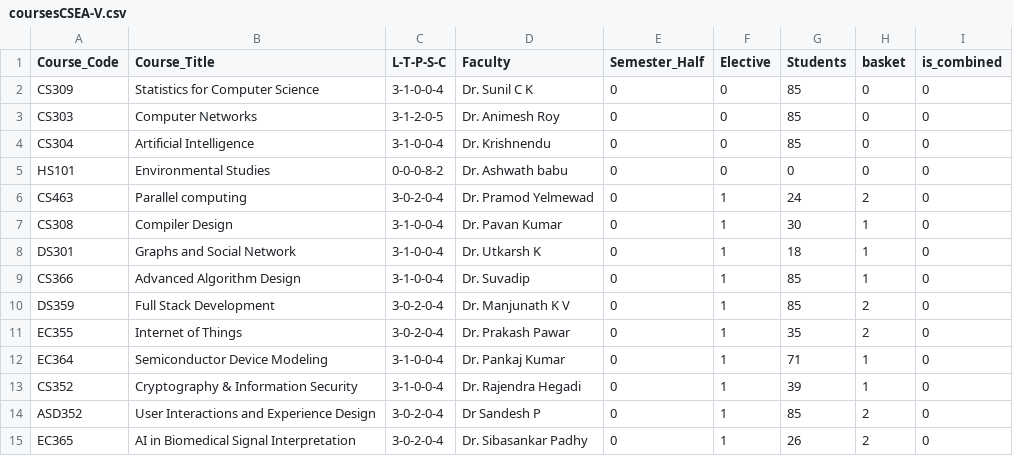
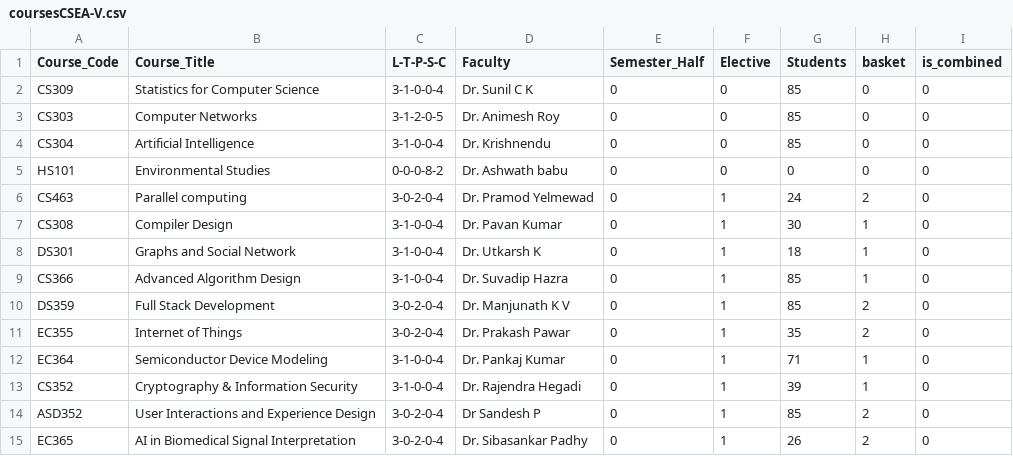
Before and after one commit to raskinverma/Automated-Time-Table-Scheduling-for-IIIT-Dharwad, a CSV file: data/coursesCSEA-V.csv, drawn as a sheet.

```diff
--- a/data/coursesCSEA-V.csv
+++ b/data/coursesCSEA-V.csv
@@ -8,3 +8,3 @@ CS308,Compiler Design,3-1-0-0-4,Dr. Pavan Kumar,0,1,30,1,0
 DS301,Graphs and Social Network,3-1-0-0-4,Dr. Utkarsh K,0,1,18,1,0
-CS366,Advanced Algorithm Design,3-1-0-0-4,Dr. Suvadip,0,1,85,1,0
+CS366,Advanced Algorithm Design,3-1-0-0-4,Dr. Suvadip Hazra,0,1,85,1,0
 DS359,Full Stack Development,3-0-2-0-4,Dr. Manjunath K V,0,1,85,2,0
```
Also changed, not shown: data/coursesCSEA-I.csv, data/coursesCSEB-V.csv, 7 other files.
